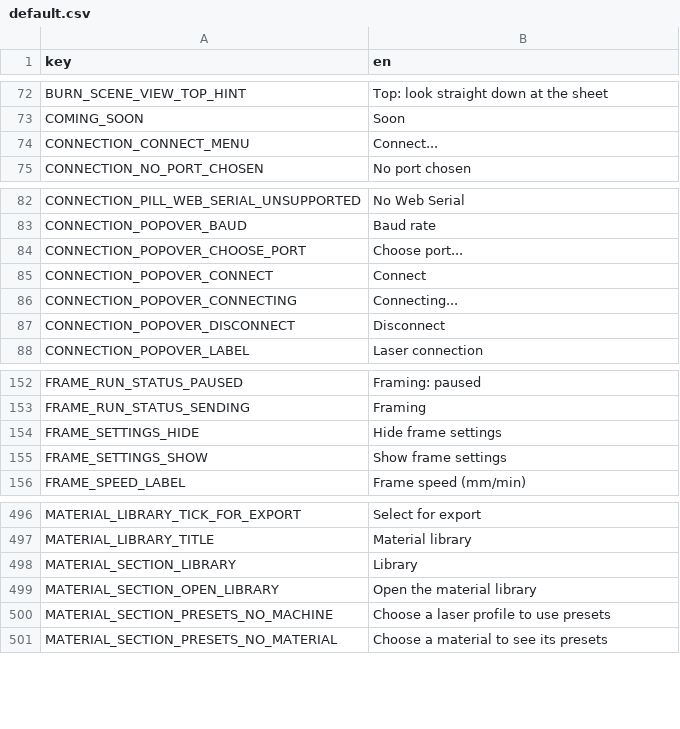
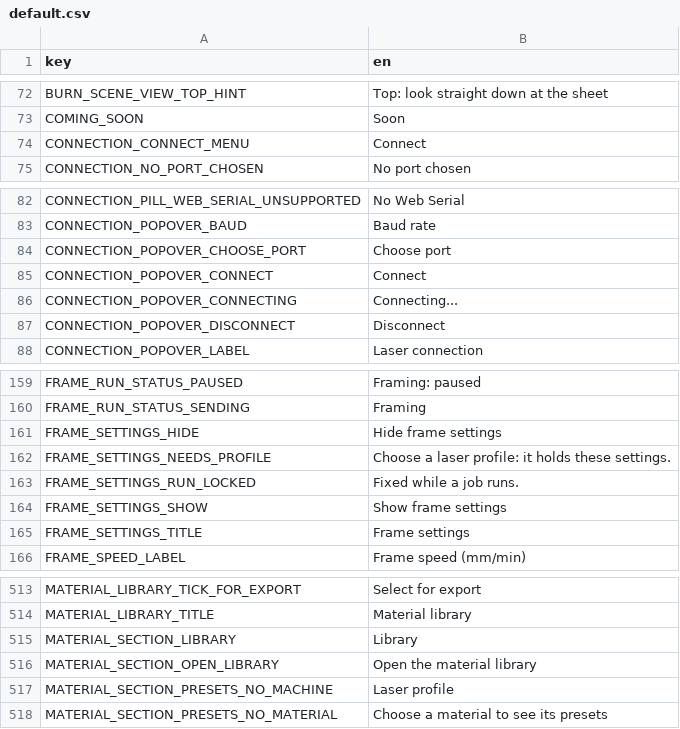
Before and after one commit to Korialstrazh/webgrbl, a CSV file: tools/localization/default.csv, drawn as a sheet; only a part is shown, gaps mark what is left out; the diff covers the shown part only.

```diff
--- a/tools/localization/default.csv
+++ b/tools/localization/default.csv
@@ -73,3 +73,3 @@ BURN_SCENE_VIEW_TOP_HINT;Top: look straight down at the sheet
 COMING_SOON;Soon
-CONNECTION_CONNECT_MENU;Connect...
+CONNECTION_CONNECT_MENU;Connect
 CONNECTION_NO_PORT_CHOSEN;No port chosen
@@ -83,3 +83,3 @@ CONNECTION_PILL_WEB_SERIAL_UNSUPPORTED;No Web Serial
 CONNECTION_POPOVER_BAUD;Baud rate
-CONNECTION_POPOVER_CHOOSE_PORT;Choose port...
+CONNECTION_POPOVER_CHOOSE_PORT;Choose port
 CONNECTION_POPOVER_CONNECT;Connect
@@ -154,3 +161,6 @@ FRAME_RUN_STATUS_SENDING;Framing
 FRAME_SETTINGS_HIDE;Hide frame settings
+FRAME_SETTINGS_NEEDS_PROFILE;Choose a laser profile: it holds these settings.
+FRAME_SETTINGS_RUN_LOCKED;Fixed while a job runs.
 FRAME_SETTINGS_SHOW;Show frame settings
+FRAME_SETTINGS_TITLE;Frame settings
 FRAME_SPEED_LABEL;Frame speed (mm/min)
@@ -499,3 +516,3 @@ MATERIAL_SECTION_LIBRARY;Library
 MATERIAL_SECTION_OPEN_LIBRARY;Open the material library
-MATERIAL_SECTION_PRESETS_NO_MACHINE;Choose a laser profile to use presets
+MATERIAL_SECTION_PRESETS_NO_MACHINE;Laser profile
 MATERIAL_SECTION_PRESETS_NO_MATERIAL;Choose a material to see its presets
```
Also changed, not shown: 14 added rows and 2 edited cells elsewhere in this file, 30 other files.
